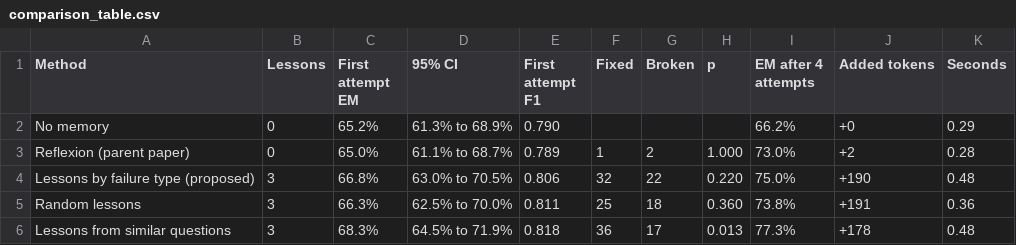
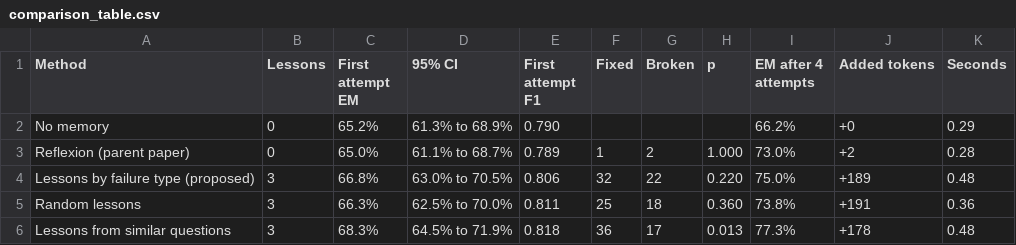
Before and after one commit to omaraljashmi/reflexion-hotpotqa-reproduction, a CSV file: results/pooled/comparison_table.csv, drawn as a sheet.

```diff
--- a/results/pooled/comparison_table.csv
+++ b/results/pooled/comparison_table.csv
@@ -3,3 +3,3 @@ No memory,0,65.2%,61.3% to 68.9%,0.790,,,,66.2%,+0,0.29
 Reflexion (parent paper),0,65.0%,61.1% to 68.7%,0.789,1,2,1.000,73.0%,+2,0.28
-Lessons by failure type (proposed),3,66.8%,63.0% to 70.5%,0.806,32,22,0.220,75.0%,+190,0.48
+Lessons by failure type (proposed),3,66.8%,63.0% to 70.5%,0.806,32,22,0.220,75.0%,+189,0.48
 Random lessons,3,66.3%,62.5% to 70.0%,0.811,25,18,0.360,73.8%,+191,0.36
```
Also changed, not shown: results/comparison_table.csv, results/replication/comparison_table.csv, 14 other files.
